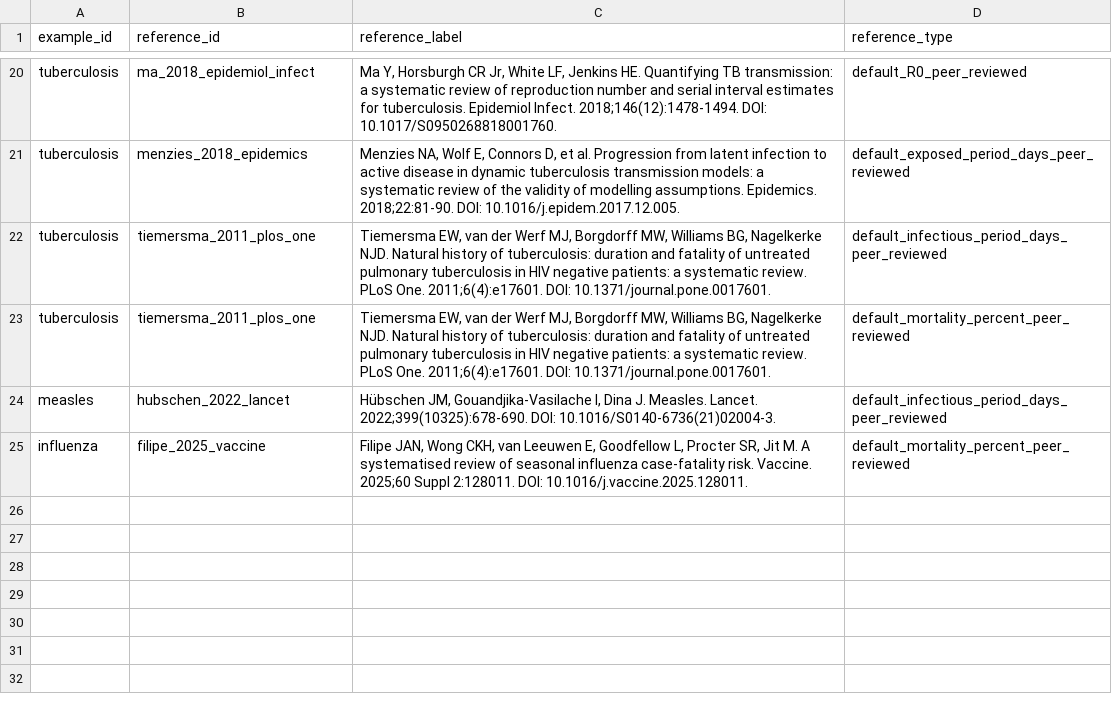
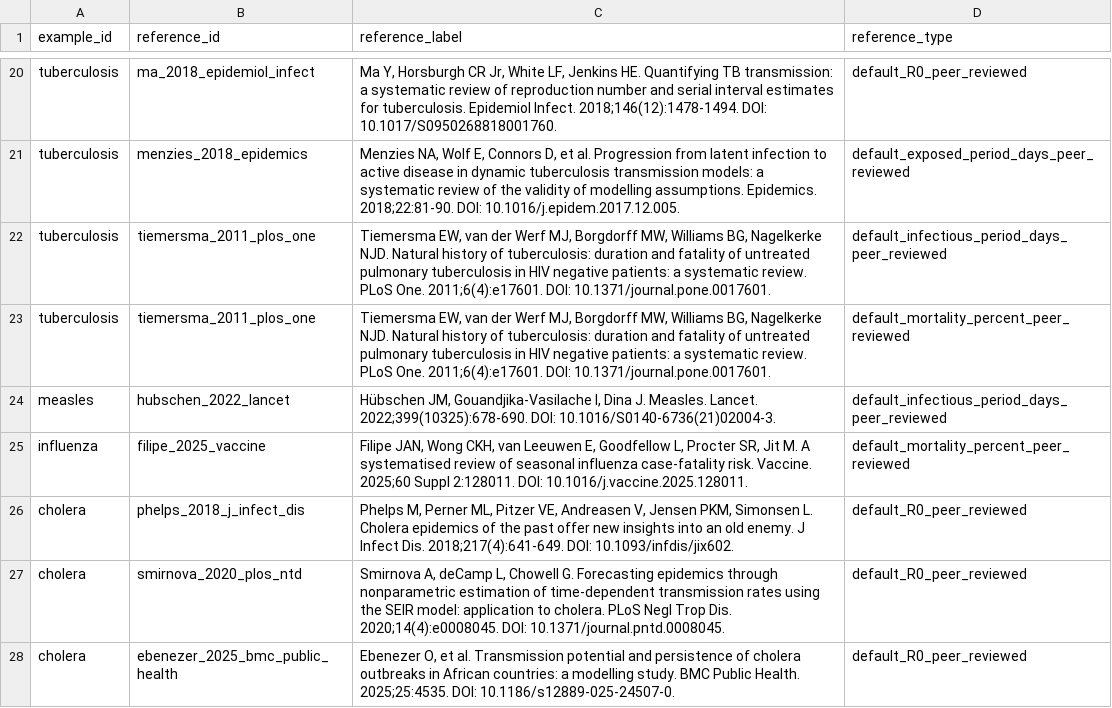
Before and after one commit to ibaitamayo/simulador_epi, a CSV file: inst/config/transmission_example_references.csv, drawn as a sheet; only a part is shown, gaps mark what is left out.

Commit message:
Add cholera R0 peer-reviewed references

```diff
--- a/inst/config/transmission_example_references.csv
+++ b/inst/config/transmission_example_references.csv
@@ -25 +25,4 @@ measles,hubschen_2022_lancet,"Hübschen JM, Gouandjika-Vasilache I, Dina J. Meas
 influenza,filipe_2025_vaccine,"Filipe JAN, Wong CKH, van Leeuwen E, Goodfellow L, Procter SR, Jit M. A systematised review of seasonal influenza case-fatality risk. Vaccine. 2025;60 Suppl 2:128011. DOI: 10.1016/j.vaccine.2025.128011.",default_mortality_percent_peer_reviewed
+cholera,phelps_2018_j_infect_dis,"Phelps M, Perner ML, Pitzer VE, Andreasen V, Jensen PKM, Simonsen L. Cholera epidemics of the past offer new insights into an old enemy. J Infect Dis. 2018;217(4):641-649. DOI: 10.1093/infdis/jix602.",default_R0_peer_reviewed
+cholera,smirnova_2020_plos_ntd,"Smirnova A, deCamp L, Chowell G. Forecasting epidemics through nonparametric estimation of time-dependent transmission rates using the SEIR model: application to cholera. PLoS Negl Trop Dis. 2020;14(4):e0008045. DOI: 10.1371/journal.pntd.0008045.",default_R0_peer_reviewed
+cholera,ebenezer_2025_bmc_public_health,"Ebenezer O, et al. Transmission potential and persistence of cholera outbreaks in African countries: a modelling study. BMC Public Health. 2025;25:4535. DOI: 10.1186/s12889-025-24507-0.",default_R0_peer_reviewed
```
